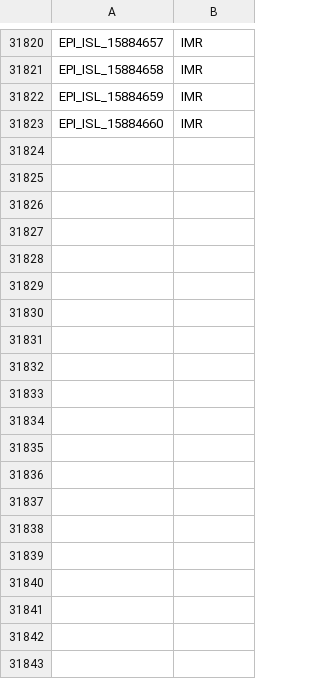
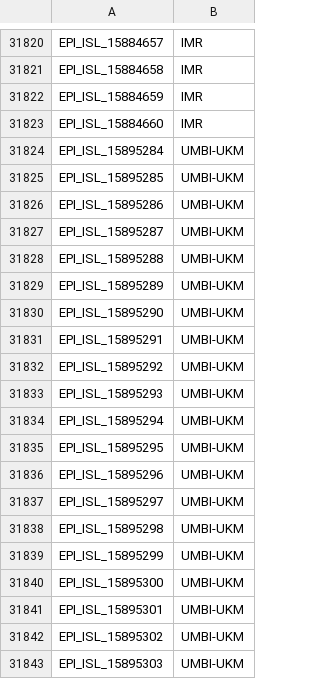
Before and after one commit to mgvi-nibm/c19-gsv, a CSV file: submitlab.csv, drawn as a sheet; only a part is shown, gaps mark what is left out; the diff covers the shown part only; the diff names each change by its address in the sheet, - before the commit and + after, or states it on an @@ line.

Commit message:
Updated data

```diff
--- a/submitlab.csv
+++ b/submitlab.csv
+row 31824: EPI_ISL_15895284 | UMBI-UKM
+row 31825: EPI_ISL_15895285 | UMBI-UKM
+row 31826: EPI_ISL_15895286 | UMBI-UKM
+row 31827: EPI_ISL_15895287 | UMBI-UKM
+row 31828: EPI_ISL_15895288 | UMBI-UKM
+row 31829: EPI_ISL_15895289 | UMBI-UKM
+row 31830: EPI_ISL_15895290 | UMBI-UKM
+row 31831: EPI_ISL_15895291 | UMBI-UKM
+row 31832: EPI_ISL_15895292 | UMBI-UKM
+row 31833: EPI_ISL_15895293 | UMBI-UKM
+row 31834: EPI_ISL_15895294 | UMBI-UKM
+row 31835: EPI_ISL_15895295 | UMBI-UKM
+row 31836: EPI_ISL_15895296 | UMBI-UKM
+row 31837: EPI_ISL_15895297 | UMBI-UKM
+row 31838: EPI_ISL_15895298 | UMBI-UKM
+row 31839: EPI_ISL_15895299 | UMBI-UKM
+row 31840: EPI_ISL_15895300 | UMBI-UKM
+row 31841: EPI_ISL_15895301 | UMBI-UKM
+row 31842: EPI_ISL_15895302 | UMBI-UKM
+row 31843: EPI_ISL_15895303 | UMBI-UKM
```
Also changed, not shown: 25 added rows elsewhere in this file, clades.csv, gender.csv, 11 other files.
